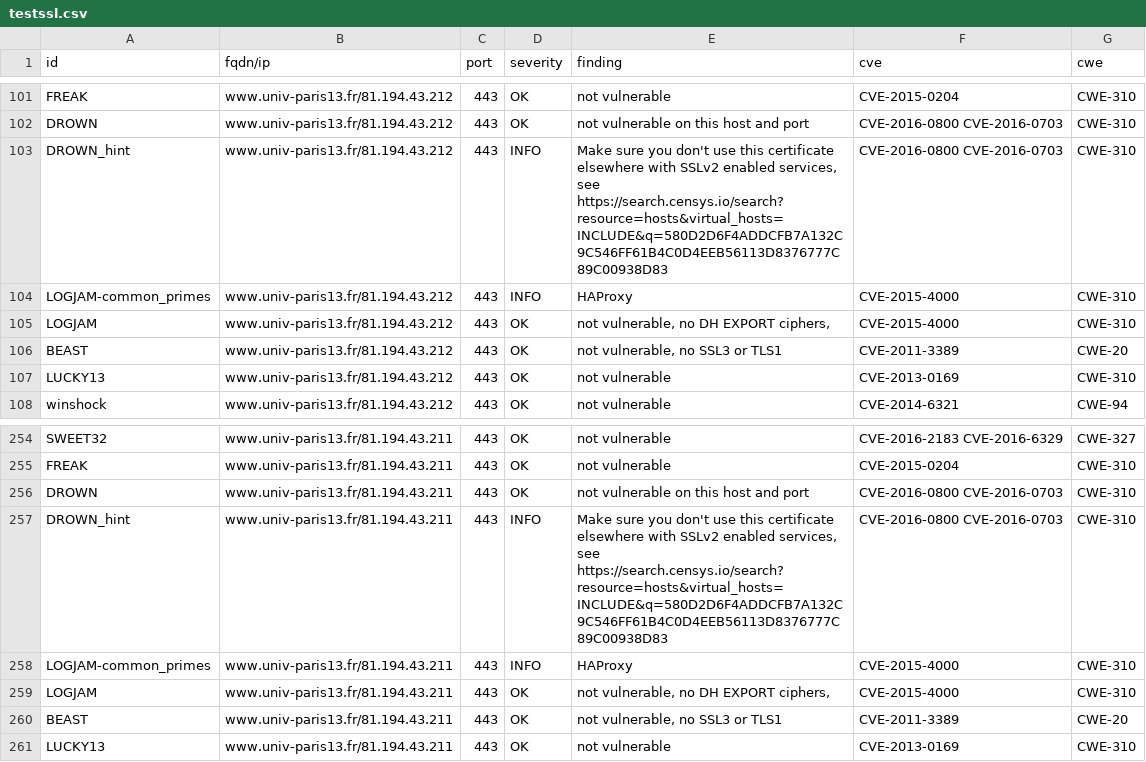
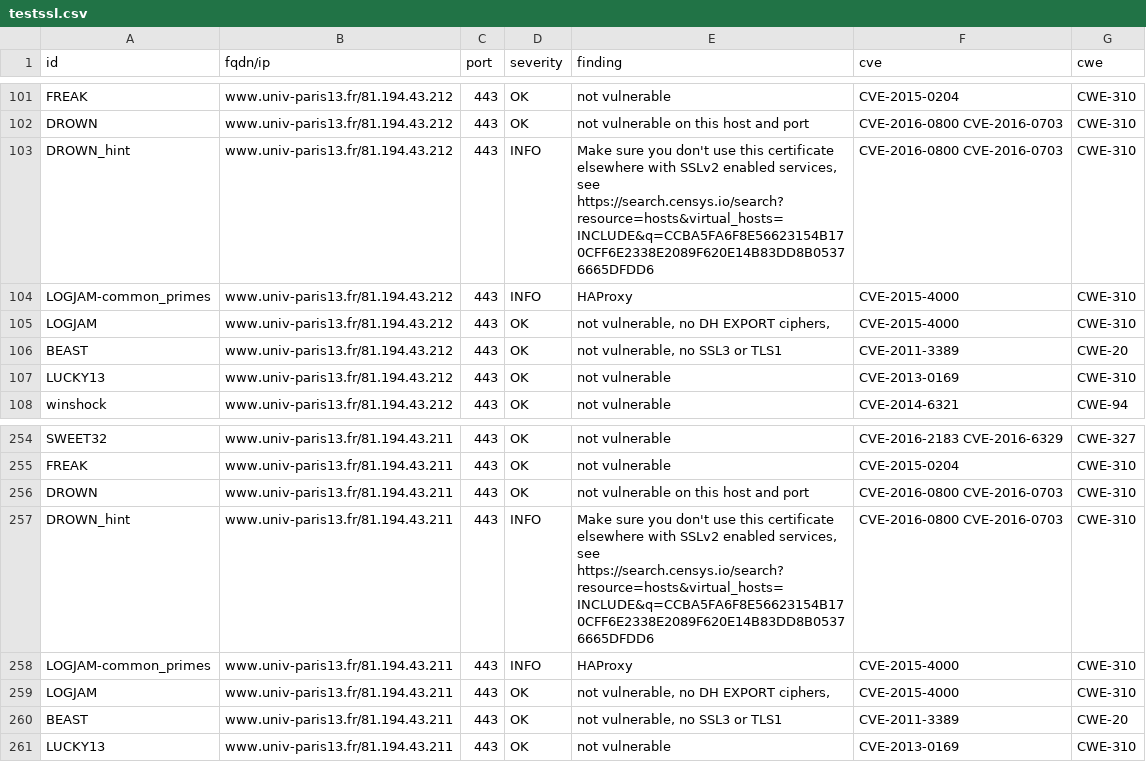
Before and after one commit to Florence-ReseauPro/DashLordReseaupro, a CSV file: results/aHR0cHM6Ly93d3cudW5pdi1wYXJpczEzLmZyL3dlbGNvbWUtZGVzay8=/testssl.csv, drawn as a sheet; only a part is shown, gaps mark what is left out; the diff covers the shown part only.

Commit message:
update: https://www.univ-paris13.fr/welcome-desk/

```diff
--- a/results/aHR0cHM6Ly93d3cudW5pdi1wYXJpczEzLmZyL3dlbGNvbWUtZGVzay8=/testssl.csv
+++ b/results/aHR0cHM6Ly93d3cudW5pdi1wYXJpczEzLmZyL3dlbGNvbWUtZGVzay8=/testssl.csv
@@ -102,3 +102,3 @@
 "DROWN","www.univ-paris13.fr/81.194.43.212","443","OK","not vulnerable on this host and port","CVE-2016-0800 CVE-2016-0703","CWE-310"
-"DROWN_hint","www.univ-paris13.fr/81.194.43.212","443","INFO","Make sure you don't use this certificate elsewhere with SSLv2 enabled services, see https://search.censys.io/search?resource=hosts&virtual_hosts=INCLUDE&q=580D2D6F4ADDCFB7A132C9C546FF61B4C0D4EEB56113D8376777C89C00938D83","CVE-2016-0800 CVE-2016-0703","CWE-310"
+"DROWN_hint","www.univ-paris13.fr/81.194.43.212","443","INFO","Make sure you don't use this certificate elsewhere with SSLv2 enabled services, see https://search.censys.io/search?resource=hosts&virtual_hosts=INCLUDE&q=CCBA5FA6F8E56623154B170CFF6E2338E2089F620E14B83DD8B05376665DFDD6","CVE-2016-0800 CVE-2016-0703","CWE-310"
 "LOGJAM-common_primes","www.univ-paris13.fr/81.194.43.212","443","INFO","HAProxy","CVE-2015-4000","CWE-310"
@@ -256,3 +256,3 @@
 "DROWN","www.univ-paris13.fr/81.194.43.211","443","OK","not vulnerable on this host and port","CVE-2016-0800 CVE-2016-0703","CWE-310"
-"DROWN_hint","www.univ-paris13.fr/81.194.43.211","443","INFO","Make sure you don't use this certificate elsewhere with SSLv2 enabled services, see https://search.censys.io/search?resource=hosts&virtual_hosts=INCLUDE&q=580D2D6F4ADDCFB7A132C9C546FF61B4C0D4EEB56113D8376777C89C00938D83","CVE-2016-0800 CVE-2016-0703","CWE-310"
+"DROWN_hint","www.univ-paris13.fr/81.194.43.211","443","INFO","Make sure you don't use this certificate elsewhere with SSLv2 enabled services, see https://search.censys.io/search?resource=hosts&virtual_hosts=INCLUDE&q=CCBA5FA6F8E56623154B170CFF6E2338E2089F620E14B83DD8B05376665DFDD6","CVE-2016-0800 CVE-2016-0703","CWE-310"
 "LOGJAM-common_primes","www.univ-paris13.fr/81.194.43.211","443","INFO","HAProxy","CVE-2015-4000","CWE-310"
```
Also changed, not shown: 18 edited cells elsewhere in this file, 15 other files.
